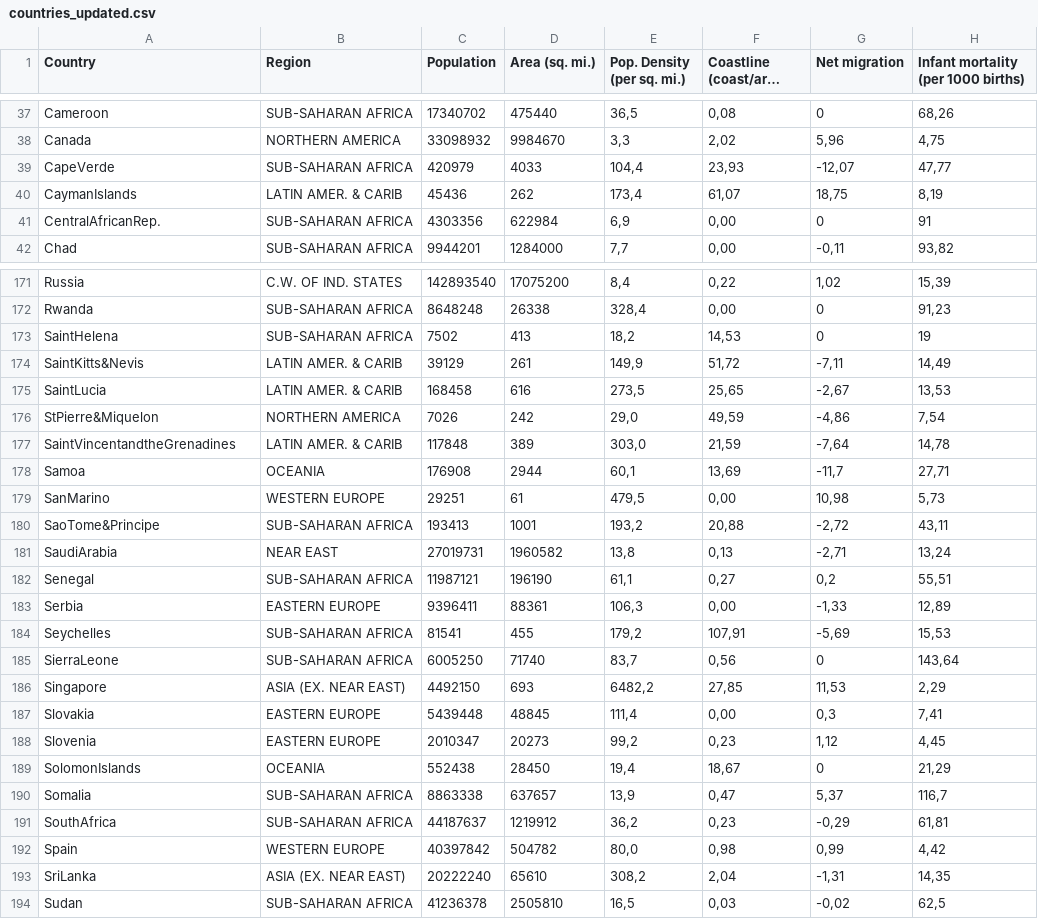
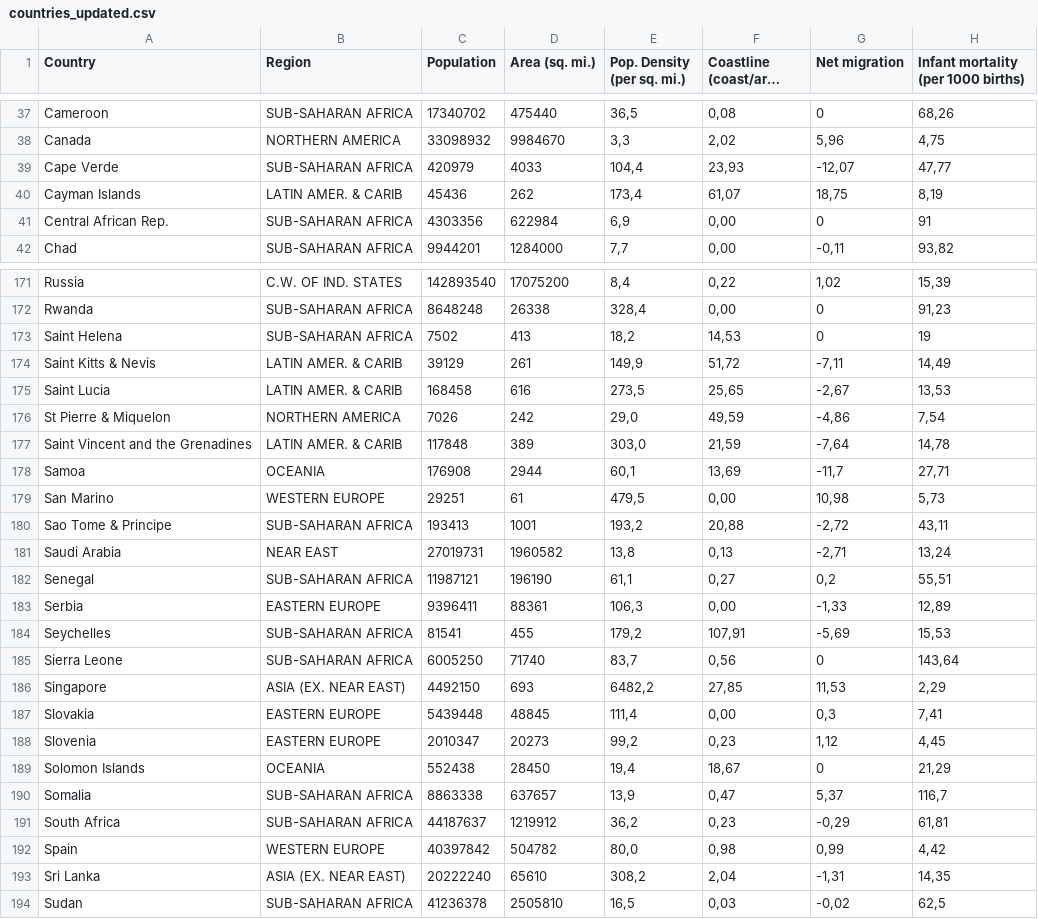
Before and after one commit to slane078/ETLproject, a CSV file: countries_updated.csv, drawn as a sheet; only a part is shown, gaps mark what is left out; long unchanged cells end in …; the diff covers the shown part only; the diff names each change by its address in the sheet, - before the commit and + after, or states it on an @@ line.

```diff
--- a/countries_updated.csv
+++ b/countries_updated.csv
-A39 (Country): CapeVerde
+A39 (Country): Cape Verde
-A40 (Country): CaymanIslands
+A40 (Country): Cayman Islands
-A41 (Country): CentralAfricanRep.
+A41 (Country): Central African Rep.
-A173 (Country): SaintHelena
+A173 (Country): Saint Helena
-A174 (Country): SaintKitts&Nevis
+A174 (Country): Saint Kitts & Nevis
-A175 (Country): SaintLucia
+A175 (Country): Saint Lucia
-A176 (Country): StPierre&Miquelon
+A176 (Country): St Pierre & Miquelon
-A177 (Country): SaintVincentandtheGrenadines
+A177 (Country): Saint Vincent and the Grenadines
-A179 (Country): SanMarino
+A179 (Country): San Marino
-A180 (Country): SaoTome&Principe
+A180 (Country): Sao Tome & Principe
-A181 (Country): SaudiArabia
+A181 (Country): Saudi Arabia
-A185 (Country): SierraLeone
+A185 (Country): Sierra Leone
-A189 (Country): SolomonIslands
+A189 (Country): Solomon Islands
-A191 (Country): SouthAfrica
+A191 (Country): South Africa
-A193 (Country): SriLanka
+A193 (Country): Sri Lanka
```
Also changed, not shown: 42 edited cells elsewhere in this file, 3 other files.
